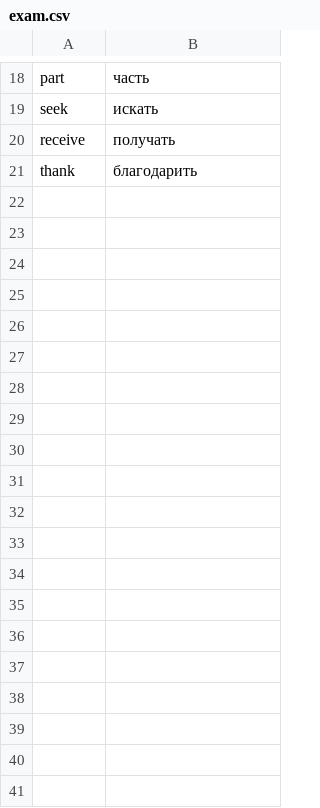
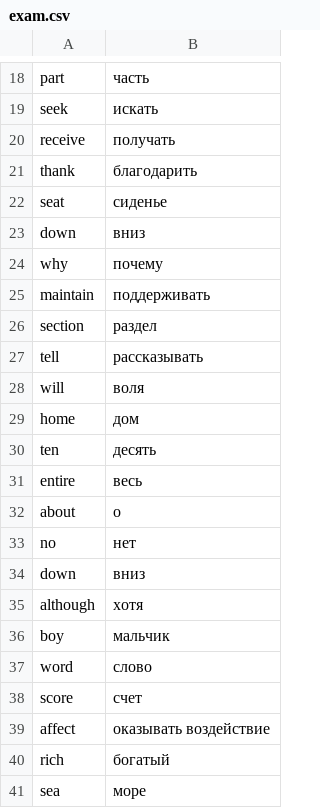
Before and after one commit to neblessed/dictionary_telegram_bot, a CSV file: src/main/resources/exam.csv, drawn as a sheet; only a part is shown, gaps mark what is left out; the diff covers the shown part only.

```diff
--- a/src/main/resources/exam.csv
+++ b/src/main/resources/exam.csv
@@ -21 +21,21 @@ receive, получать
 thank, благодарить
+seat, сиденье
+down, вниз
+why, почему
+maintain, поддерживать
+section, раздел
+tell, рассказывать
+will, воля
+home, дом
+ten, десять
+entire, весь
+about, о
+no, нет
+down, вниз
+although, хотя
+boy, мальчик
+word, слово
+score, счет
+affect, оказывать воздействие
+rich, богатый
+sea, море
```
Also changed, not shown: 35 added rows elsewhere in this file.
